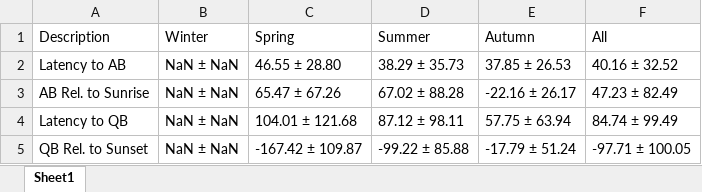
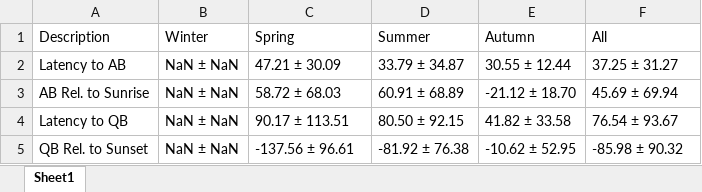
Before and after one commit to mattgaidica/KRSP, an Excel workbook: export/T_SOL_summary_Mast.xlsx, sheet Sheet1, drawn as a sheet; values as stored, in another font and other column widths than the file's, no borders; the diff names each change by its address in the sheet, - before the commit and + after, or states it on an @@ line.

```diff
--- a/export/T_SOL_summary_Mast.xlsx (sheet Sheet1)
+++ b/export/T_SOL_summary_Mast.xlsx (sheet Sheet1)
-C2 (Spring): 46.55 ± 28.80
+C2 (Spring): 47.21 ± 30.09
-D2 (Summer): 38.29 ± 35.73
+D2 (Summer): 33.79 ± 34.87
-E2 (Autumn): 37.85 ± 26.53
+E2 (Autumn): 30.55 ± 12.44
-F2 (All): 40.16 ± 32.52
+F2 (All): 37.25 ± 31.27
-C3 (Spring): 65.47 ± 67.26
+C3 (Spring): 58.72 ± 68.03
-D3 (Summer): 67.02 ± 88.28
+D3 (Summer): 60.91 ± 68.89
-E3 (Autumn): -22.16 ± 26.17
+E3 (Autumn): -21.12 ± 18.70
-F3 (All): 47.23 ± 82.49
+F3 (All): 45.69 ± 69.94
-C4 (Spring): 104.01 ± 121.68
+C4 (Spring): 90.17 ± 113.51
-D4 (Summer): 87.12 ± 98.11
+D4 (Summer): 80.50 ± 92.15
-E4 (Autumn): 57.75 ± 63.94
+E4 (Autumn): 41.82 ± 33.58
-F4 (All): 84.74 ± 99.49
+F4 (All): 76.54 ± 93.67
-C5 (Spring): -167.42 ± 109.87
+C5 (Spring): -137.56 ± 96.61
-D5 (Summer): -99.22 ± 85.88
+D5 (Summer): -81.92 ± 76.38
-E5 (Autumn): -17.79 ± 51.24
+E5 (Autumn): -10.62 ± 52.95
-F5 (All): -97.71 ± 100.05
+F5 (All): -85.98 ± 90.32
```
Also changed, not shown: export/T_SOL_summary_All.xlsx, export/T_SOL_summary_NonMast.xlsx, 4 other files.
